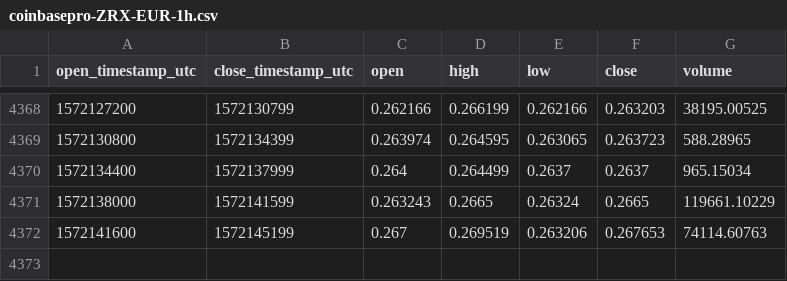
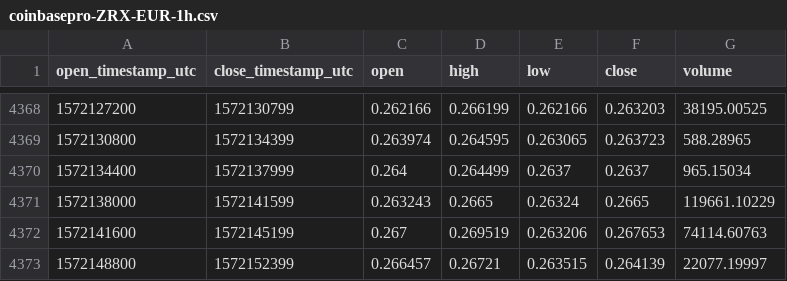
Before and after one commit to cryptobigbro/coinbasepro-ZRX-EUR, a CSV file: coinbasepro-ZRX-EUR-1h.csv, drawn as a sheet; only a part is shown, gaps mark what is left out; the diff names each change by its address in the sheet, - before the commit and + after, or states it on an @@ line.

Commit message:
Update OHLCV data.

```diff
--- a/coinbasepro-ZRX-EUR-1h.csv
+++ b/coinbasepro-ZRX-EUR-1h.csv
+row 4373: 1572148800 | 1572152399 | 0.266457 | 0.26721 | 0.263515 | 0.264139 | 22077.19997
```
Also changed, not shown: 1 other file.
